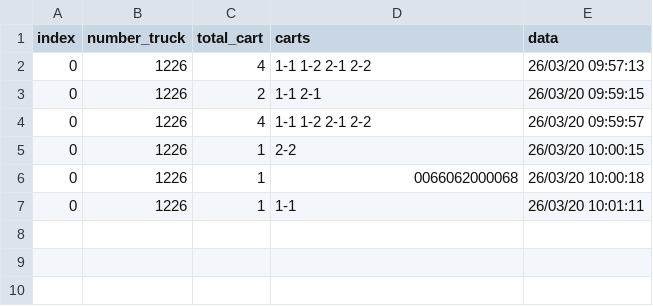
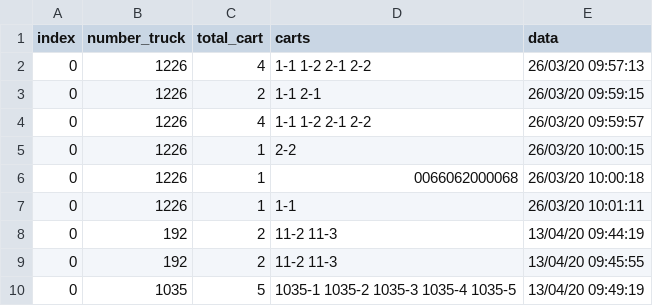
Before and after one commit to MaulyGabriel/maulysolinftec-gmail.com, a CSV file: logs/logs.csv, drawn as a sheet.

```diff
--- a/logs/logs.csv
+++ b/logs/logs.csv
@@ -7 +7,4 @@ index,number_truck,total_cart,carts,data
 0,1226,1,1-1 ,26/03/20 10:01:11
+0,192,2,11-2 11-3 ,13/04/20 09:44:19
+0,192,2,11-2 11-3 ,13/04/20 09:45:55
+0,1035,5,1035-1 1035-2 1035-3 1035-4 1035-5 ,13/04/20 09:49:19
```
Also changed, not shown: 3 other files.
